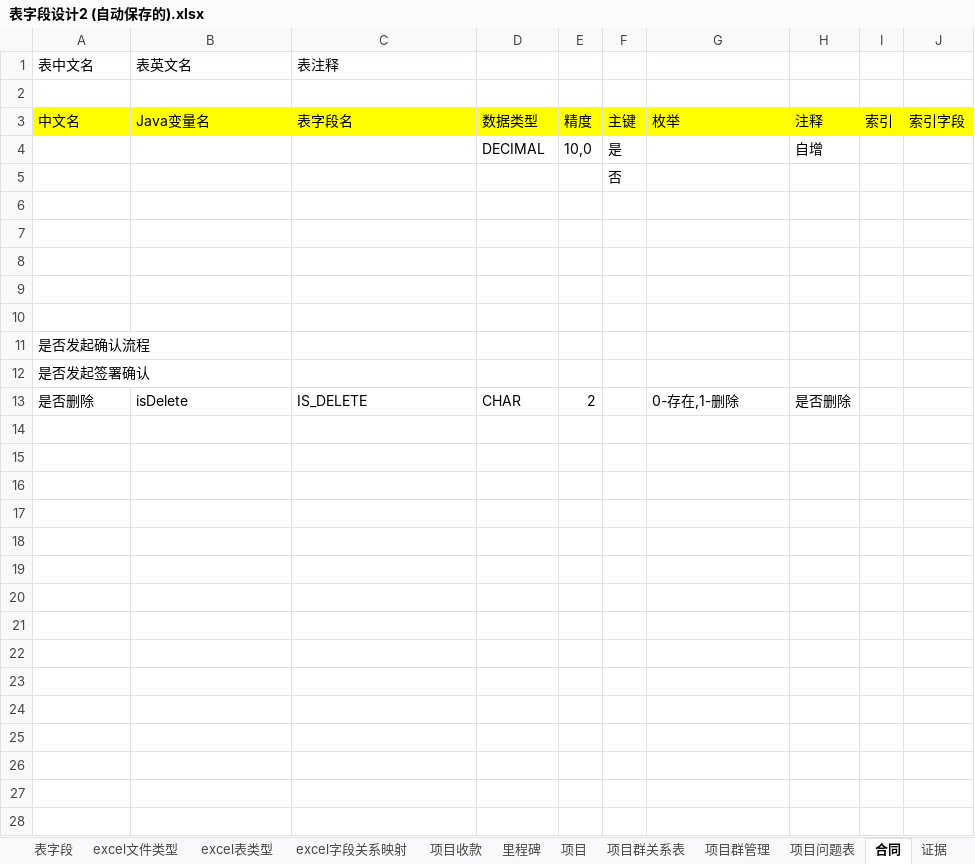
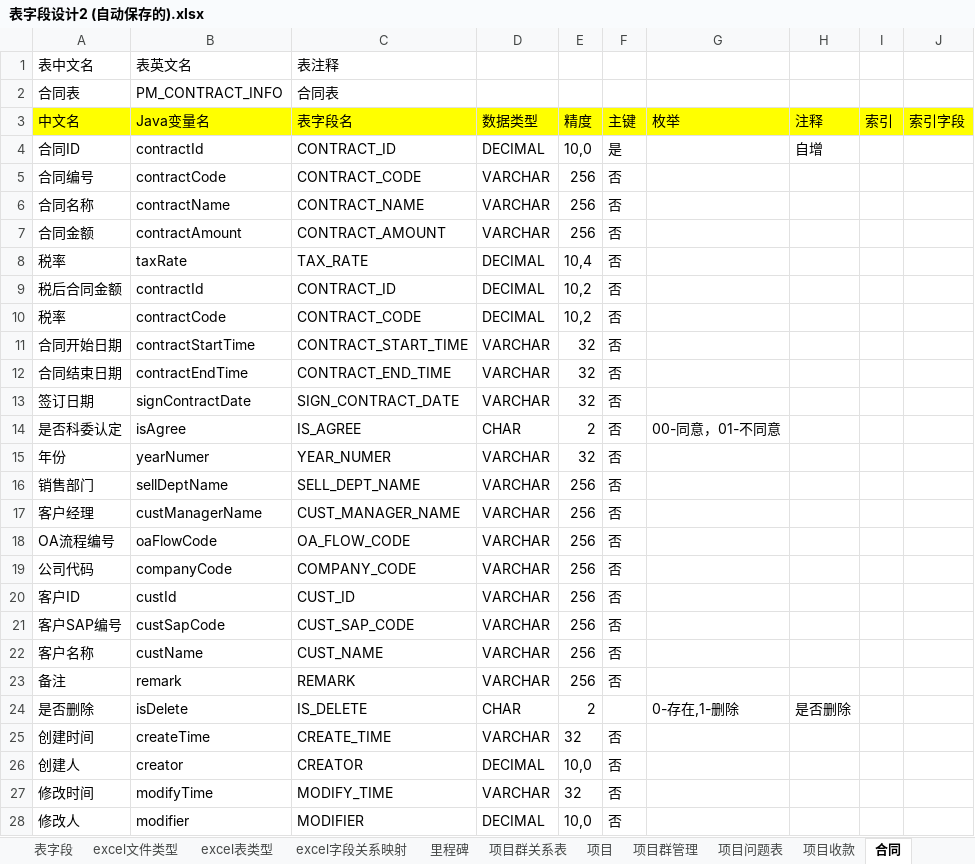
Before and after one commit to svcgv/vote, an Excel workbook: 表字段设计2 (自动保存的).xlsx, sheet 合同, drawn as a sheet; values as stored, in another font and other column widths than the file's, no borders; removed rows and columns are numbered as before the commit, all else as after; the diff names each change by its address in the sheet, - before the commit and + after, or states it on an @@ line.

Commit message:
新增2个表。

```diff
--- a/表字段设计2 (自动保存的).xlsx (sheet 合同)
+++ b/表字段设计2 (自动保存的).xlsx (sheet 合同)
@@ sheet tab order changed: 表字段 | excel文件类型 | excel表类型 | excel字段关系映射 | 里程碑 | 项目群关系表 | 项目 | 项目群管理 | 项目问题表 | 项目收款 | 合同 @@
-row 2: (empty)
+row 2: 合同表 | PM_CONTRACT_INFO | 合同表
-A4 (中文名): (empty)
+A4 (中文名): 合同ID
-B4 (Java变量名): (empty)
+B4 (Java变量名): contractId
-C4 (表字段名): (empty)
+C4 (表字段名): CONTRACT_ID
-row 5:  |  |  |  |  | 否
-row 5: (empty)
+row 5: 合同编号 | contractCode | CONTRACT_CODE | VARCHAR | 256 | 否
-row 6: (empty)
+row 6: 合同名称 | contractName | CONTRACT_NAME | VARCHAR | 256 | 否
-row 7: (empty)
+row 7: 合同金额 | contractAmount | CONTRACT_AMOUNT | VARCHAR | 256 | 否
-row 8: (empty)
+row 8: 税率 | taxRate | TAX_RATE | DECIMAL | 10,4 | 否
-row 9: (empty)
+row 9: 税后合同金额 | contractId | CONTRACT_ID | DECIMAL | 10,2 | 否
-row 11: 是否发起确认流程
-row 12: 是否发起签署确认
+row 10: 税率 | contractCode | CONTRACT_CODE | DECIMAL | 10,2 | 否
+row 11: 合同开始日期 | contractStartTime | CONTRACT_START_TIME | VARCHAR | 32 | 否
+row 12: 合同结束日期 | contractEndTime | CONTRACT_END_TIME | VARCHAR | 32 | 否
+row 13: 签订日期 | signContractDate | SIGN_CONTRACT_DATE | VARCHAR | 32 | 否
+row 14: 是否科委认定 | isAgree | IS_AGREE | CHAR | 2 | 否 | 00-同意，01-不同意
+row 15: 年份 | yearNumer | YEAR_NUMER | VARCHAR | 32 | 否
+row 16: 销售部门 | sellDeptName | SELL_DEPT_NAME | VARCHAR | 256 | 否
+row 17: 客户经理 | custManagerName | CUST_MANAGER_NAME | VARCHAR | 256 | 否
+row 18: OA流程编号 | oaFlowCode | OA_FLOW_CODE | VARCHAR | 256 | 否
+row 19: 公司代码 | companyCode | COMPANY_CODE | VARCHAR | 256 | 否
+row 20: 客户ID | custId | CUST_ID | VARCHAR | 256 | 否
+row 21: 客户SAP编号 | custSapCode | CUST_SAP_CODE | VARCHAR | 256 | 否
+row 22: 客户名称 | custName | CUST_NAME | VARCHAR | 256 | 否
+row 23: 备注 | remark | REMARK | VARCHAR | 256 | 否
+row 25: 创建时间 | createTime | CREATE_TIME | VARCHAR | 32 | 否
+row 26: 创建人 | creator | CREATOR | DECIMAL | 10,0 | 否
+row 27: 修改时间 | modifyTime | MODIFY_TIME | VARCHAR | 32 | 否
+row 28: 修改人 | modifier | MODIFIER | DECIMAL | 10,0 | 否
```
Also changed, not shown: sheet 里程碑, other sheet tabs, formulas that keep their value.
